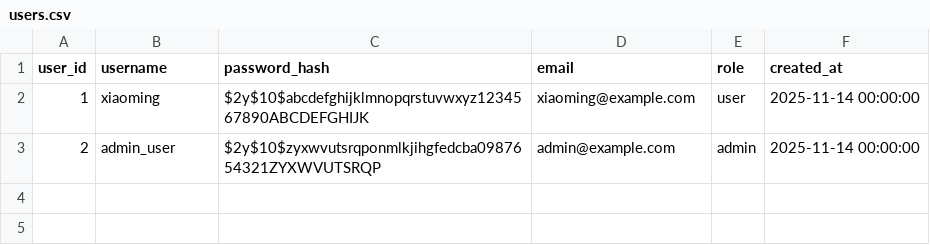
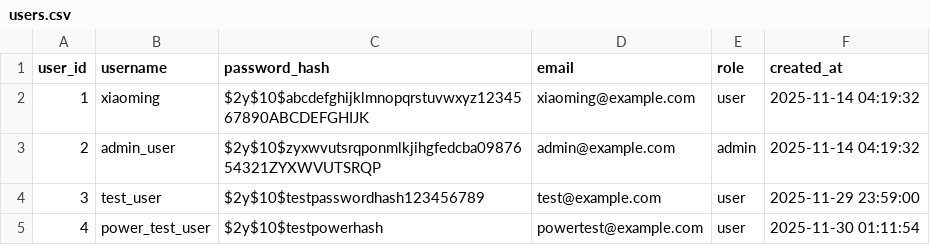
Before and after one commit to Daniel112300/my-website, a CSV file: smart-energy/users.csv, drawn as a sheet.

```diff
--- a/smart-energy/users.csv
+++ b/smart-energy/users.csv
@@ -1,3 +1,5 @@
 user_id,username,password_hash,email,role,created_at
-1,xiaoming,$2y$10$abcdefghijklmnopqrstuvwxyz1234567890ABCDEFGHIJK,xiaoming@example.com,user,2025-11-14 00:00:00
-2,admin_user,$2y$10$zyxwvutsrqponmlkjihgfedcba0987654321ZYXWVUTSRQP,admin@example.com,admin,2025-11-14 00:00:00
+1,xiaoming,$2y$10$abcdefghijklmnopqrstuvwxyz1234567890ABCDEFGHIJK,xiaoming@example.com,user,2025-11-14 04:19:32
+2,admin_user,$2y$10$zyxwvutsrqponmlkjihgfedcba0987654321ZYXWVUTSRQP,admin@example.com,admin,2025-11-14 04:19:32
+3,test_user,$2y$10$testpasswordhash123456789,test@example.com,user,2025-11-29 23:59:00
+4,power_test_user,$2y$10$testpowerhash,powertest@example.com,user,2025-11-30 01:11:54
```
Also changed, not shown: 6 other files.
